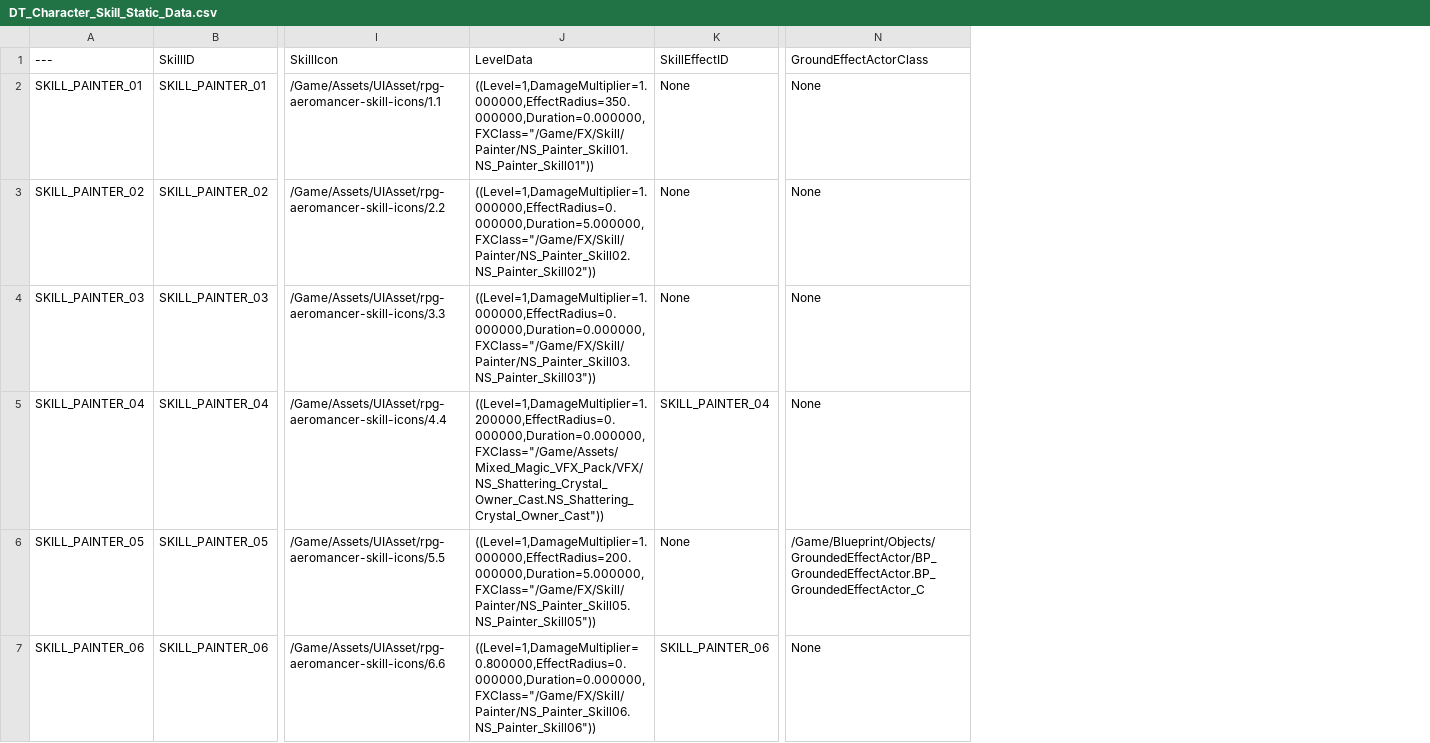
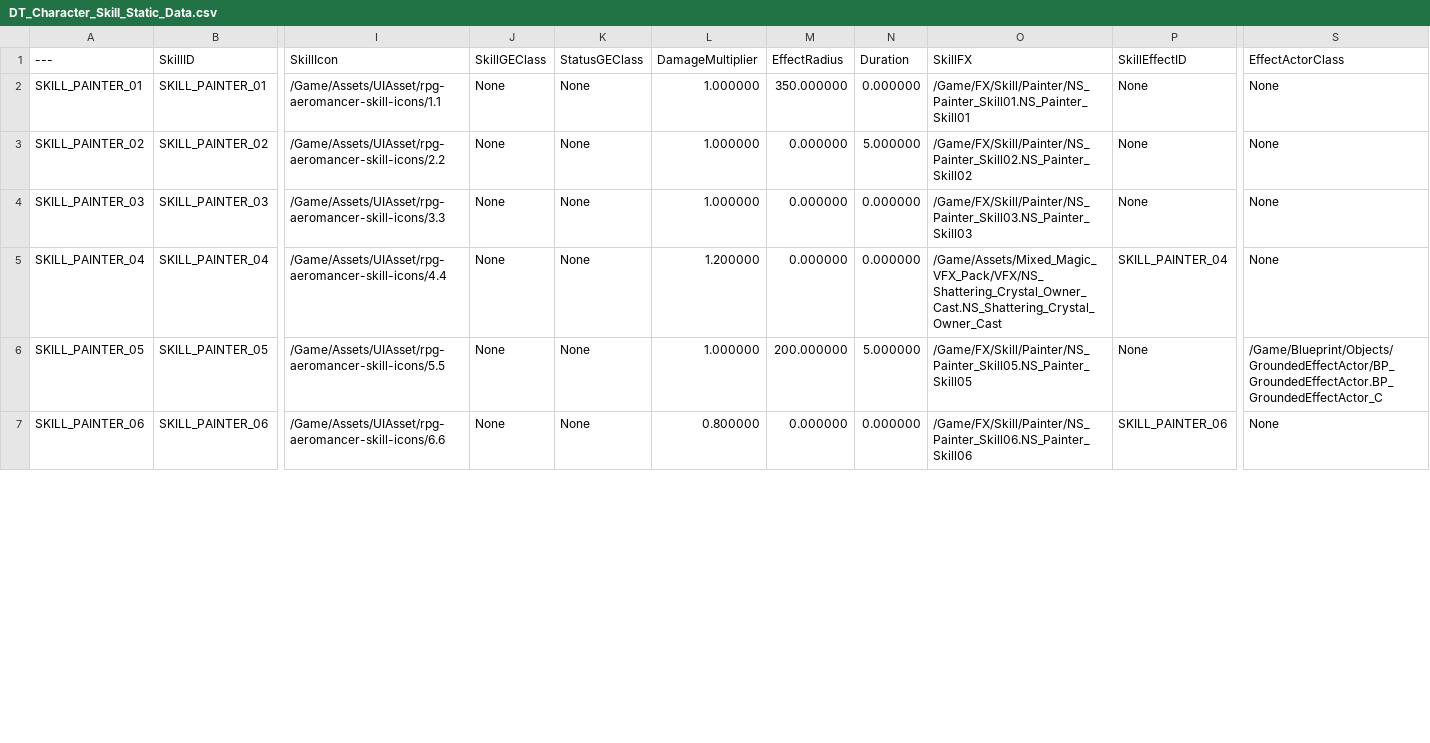
Before and after one commit to Christopher-Emunah-Kim/RoastStaffGAS, a CSV file: ExternalSource/DT_Character_Skill_Static_Data.csv, drawn as a sheet; only a part is shown, gaps mark what is left out; removed rows and columns are numbered as before the commit, all else as after; the diff covers the shown part only; the diff names each change by its address in the sheet, - before the commit and + after, or states it on an @@ line.

Commit message:
refactor(ga-skill): SkillGEClass BP 하드코딩 제거 → DT data-driven 전환
- GA EditDefaultsOnly SkillGEClass 제거, DT_CharacterSkill SkillGEClass 컬럼으로 이전
- GetSkillDamageAmount(): Amount>0 무기경로 / Amount==0 BaseATK 캐릭터경로 분기
- GDS FCharacterSkillExecData에 SkillGEClass/StatusGEClass/EffectActorClass 포함
ref: PLAN_SkillSystemArch_v1.0

```diff
--- a/ExternalSource/DT_Character_Skill_Static_Data.csv
+++ b/ExternalSource/DT_Character_Skill_Static_Data.csv
-column J (LevelData), rows 2-7: ((Level=1,DamageMultiplier=1.000000,EffectRadius=350.000000,Duration=0.000000,FXClass="/Game/FX/Skill/Painter/NS_Painter_Skill01.NS_Painter_Skill01")) | ((Level=1,DamageMultiplier=1.000000,EffectRadius=0.000000,Duration=5.000000,FXClass="/Game/FX/Skill/Painter/NS_Painter_Skill02.NS_Painter_Skill02")) | ((Level=1,DamageMultiplier=1.000000,EffectRadius=0.000000,Duration=0.000000,FXClass="/Game/FX/Skill/Painter/NS_Painter_Skill03.NS_Painter_Skill03")) | ((Level=1,DamageMultiplier=1.200000,EffectRadius=0.000000,Duration=0.000000,FXClass="/Game/Assets/Mixed_Magic_VFX_Pack/VFX/NS_Shattering_Crystal_Owner_Cast.NS_Shattering_Crystal_Owner_Cast")) | ((Level=1,DamageMultiplier=1.000000,EffectRadius=200.000000,Duration=5.000000,FXClass="/Game/FX/Skill/Painter/NS_Painter_Skill05.NS_Painter_Skill05")) | ((Level=1,DamageMultiplier=0.800000,EffectRadius=0.000000,Duration=0.000000,FXClass="/Game/FX/Skill/Painter/NS_Painter_Skill06.NS_Painter_Skill06"))
+column J (SkillGEClass), rows 2-7: all None
+column K (StatusGEClass), rows 2-7: all None
+column L (DamageMultiplier), rows 2-7: 1.000000 | 1.000000 | 1.000000 | 1.200000 | 1.000000 | 0.800000
+column M (EffectRadius), rows 2-7: 350.000000 | 0.000000 | 0.000000 | 0.000000 | 200.000000 | 0.000000
+column N (Duration), rows 2-7: 0.000000 | 5.000000 | 0.000000 | 0.000000 | 5.000000 | 0.000000
+column O (SkillFX), rows 2-7: /Game/FX/Skill/Painter/NS_Painter_Skill01.NS_Painter_Skill01 | /Game/FX/Skill/Painter/NS_Painter_Skill02.NS_Painter_Skill02 | /Game/FX/Skill/Painter/NS_Painter_Skill03.NS_Painter_Skill03 | /Game/Assets/Mixed_Magic_VFX_Pack/VFX/NS_Shattering_Crystal_Owner_Cast.NS_Shattering_Crystal_Owner_Cast | /Game/FX/Skill/Painter/NS_Painter_Skill05.NS_Painter_Skill05 | /Game/FX/Skill/Painter/NS_Painter_Skill06.NS_Painter_Skill06
-S1: GroundEffectActorClass
+S1: EffectActorClass
```
Also changed, not shown: 2 edited cells elsewhere in this file, 6 other files.
